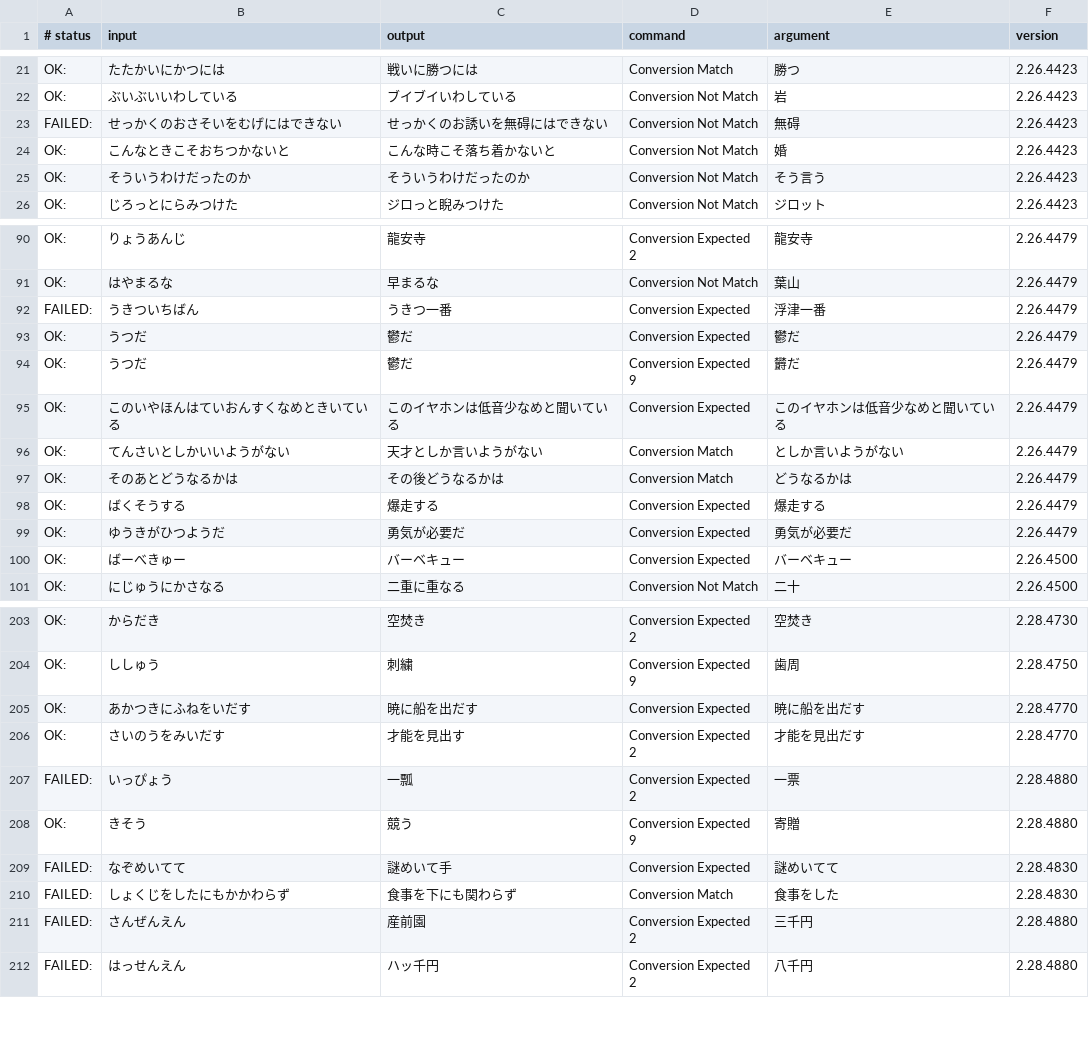
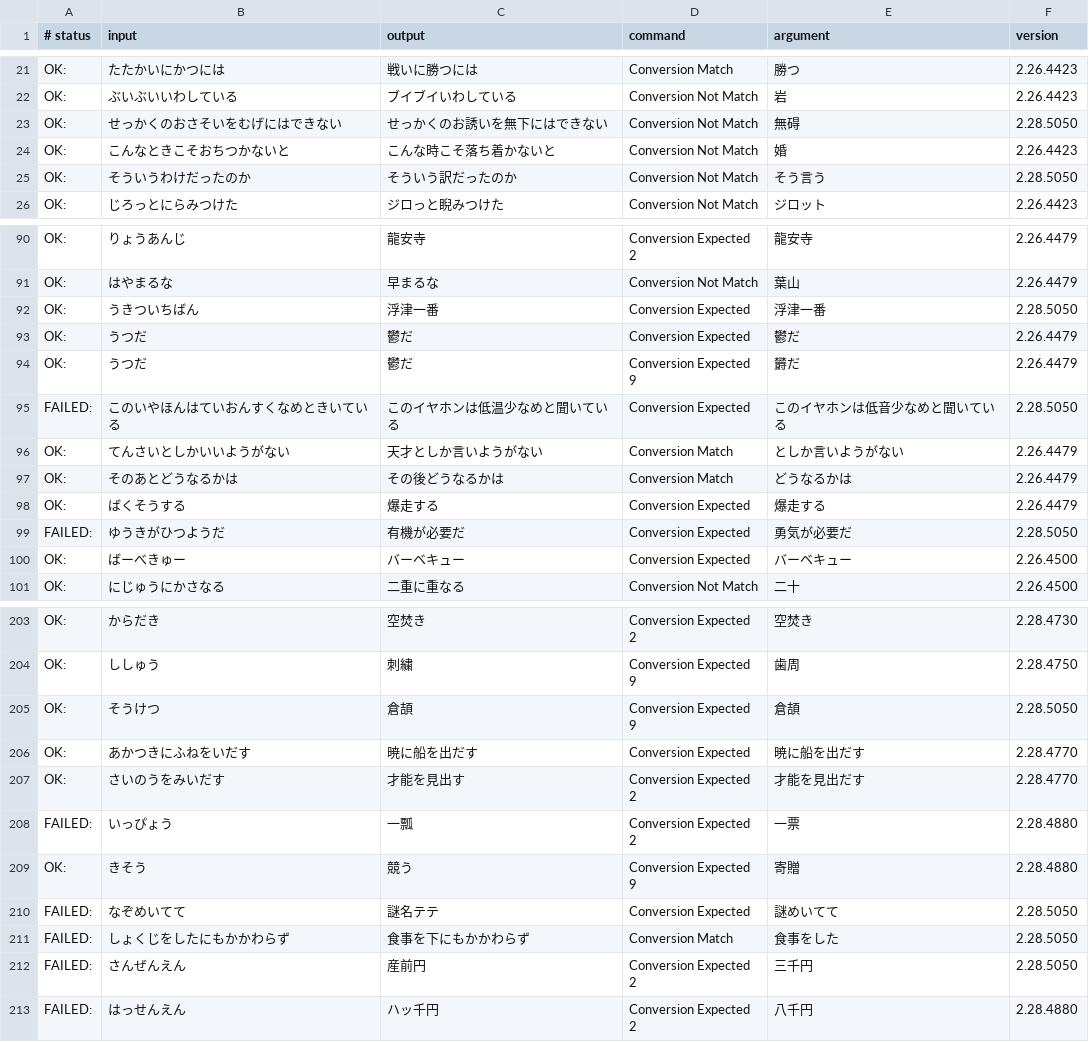
Before and after one commit to google/mozc, a TSV file: src/data/dictionary_oss/evaluation.tsv, drawn as a sheet; only a part is shown, gaps mark what is left out; the diff covers the shown part only.

```diff
--- a/src/data/dictionary_oss/evaluation.tsv
+++ b/src/data/dictionary_oss/evaluation.tsv
@@ -22,5 +22,5 @@ OK:	たたかいにかつには	戦いに勝つには	Conversion Match	勝つ	2.
 OK:	ぶいぶいいわしている	ブイブイいわしている	Conversion Not Match	岩	2.26.4423
-FAILED:	せっかくのおさそいをむげにはできない	せっかくのお誘いを無碍にはできない	Conversion Not Match	無碍	2.26.4423
+OK:	せっかくのおさそいをむげにはできない	せっかくのお誘いを無下にはできない	Conversion Not Match	無碍	2.28.5050
 OK:	こんなときこそおちつかないと	こんな時こそ落ち着かないと	Conversion Not Match	婚	2.26.4423
-OK:	そういうわけだったのか	そういうわけだったのか	Conversion Not Match	そう言う	2.26.4423
+OK:	そういうわけだったのか	そういう訳だったのか	Conversion Not Match	そう言う	2.28.5050
 OK:	じろっとにらみつけた	ジロっと睨みつけた	Conversion Not Match	ジロット	2.26.4423
@@ -91,6 +91,6 @@ OK:	りょうあんじ	龍安寺	Conversion Expected 2	龍安寺	2.26.4479
 OK:	はやまるな	早まるな	Conversion Not Match	葉山	2.26.4479
-FAILED:	うきついちばん	うきつ一番	Conversion Expected	浮津一番	2.26.4479
+OK:	うきついちばん	浮津一番	Conversion Expected	浮津一番	2.28.5050
 OK:	うつだ	鬱だ	Conversion Expected	鬱だ	2.26.4479
 OK:	うつだ	鬱だ	Conversion Expected 9	欝だ	2.26.4479
-OK:	このいやほんはていおんすくなめときいている	このイヤホンは低音少なめと聞いている	Conversion Expected	このイヤホンは低音少なめと聞いている	2.26.4479
+FAILED:	このいやほんはていおんすくなめときいている	このイヤホンは低温少なめと聞いている	Conversion Expected	このイヤホンは低音少なめと聞いている	2.28.5050
 OK:	てんさいとしかいいようがない	天才としか言いようがない	Conversion Match	としか言いようがない	2.26.4479
@@ -98,3 +98,3 @@ OK:	そのあとどうなるかは	その後どうなるかは	Conversion Match
 OK:	ばくそうする	爆走する	Conversion Expected	爆走する	2.26.4479
-OK:	ゆうきがひつようだ	勇気が必要だ	Conversion Expected	勇気が必要だ	2.26.4479
+FAILED:	ゆうきがひつようだ	有機が必要だ	Conversion Expected	勇気が必要だ	2.28.5050
 OK:	ばーべきゅー	バーベキュー	Conversion Expected	バーベキュー	2.26.4500
@@ -204,2 +204,3 @@ OK:	からだき	空焚き	Conversion Expected 2	空焚き	2.28.4730
 OK:	ししゅう	刺繍	Conversion Expected 9	歯周	2.28.4750
+OK:	そうけつ	倉頡	Conversion Expected 9	倉頡	2.28.5050
 OK:	あかつきにふねをいだす	暁に船を出だす	Conversion Expected	暁に船を出だす	2.28.4770
@@ -208,5 +209,5 @@ FAILED:	いっぴょう	一瓢	Conversion Expected 2	一票	2.28.4880
 OK:	きそう	競う	Conversion Expected 9	寄贈	2.28.4880
-FAILED:	なぞめいてて	謎めいて手	Conversion Expected	謎めいてて	2.28.4830
-FAILED:	しょくじをしたにもかかわらず	食事を下にも関わらず	Conversion Match	食事をした	2.28.4830
-FAILED:	さんぜんえん	産前園	Conversion Expected 2	三千円	2.28.4880
+FAILED:	なぞめいてて	謎名テテ	Conversion Expected	謎めいてて	2.28.5050
+FAILED:	しょくじをしたにもかかわらず	食事を下にもかかわらず	Conversion Match	食事をした	2.28.5050
+FAILED:	さんぜんえん	産前円	Conversion Expected 2	三千円	2.28.5050
 FAILED:	はっせんえん	ハッ千円	Conversion Expected 2	八千円	2.28.4880
```
Also changed, not shown: 47 edited cells elsewhere in this file, src/data/oss/aux_dictionary.tsv, 14 other files.
